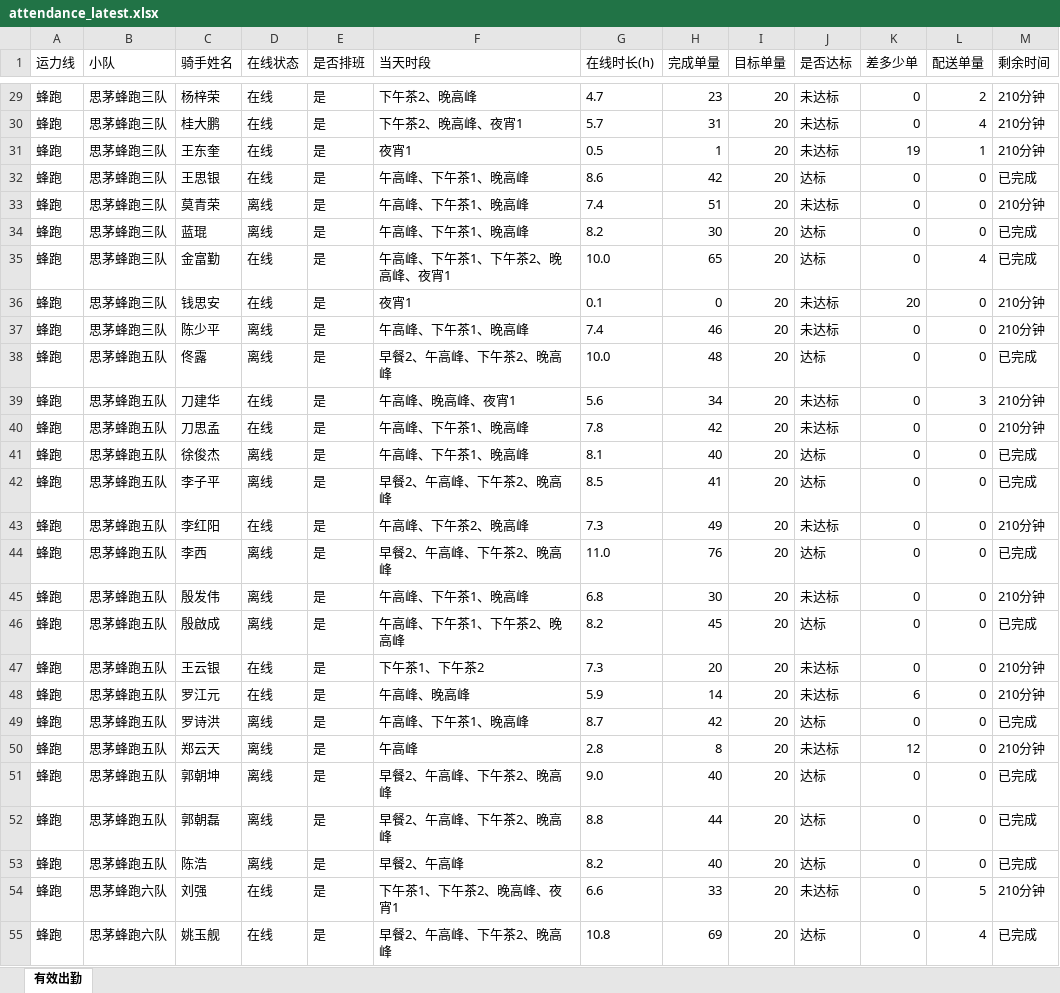
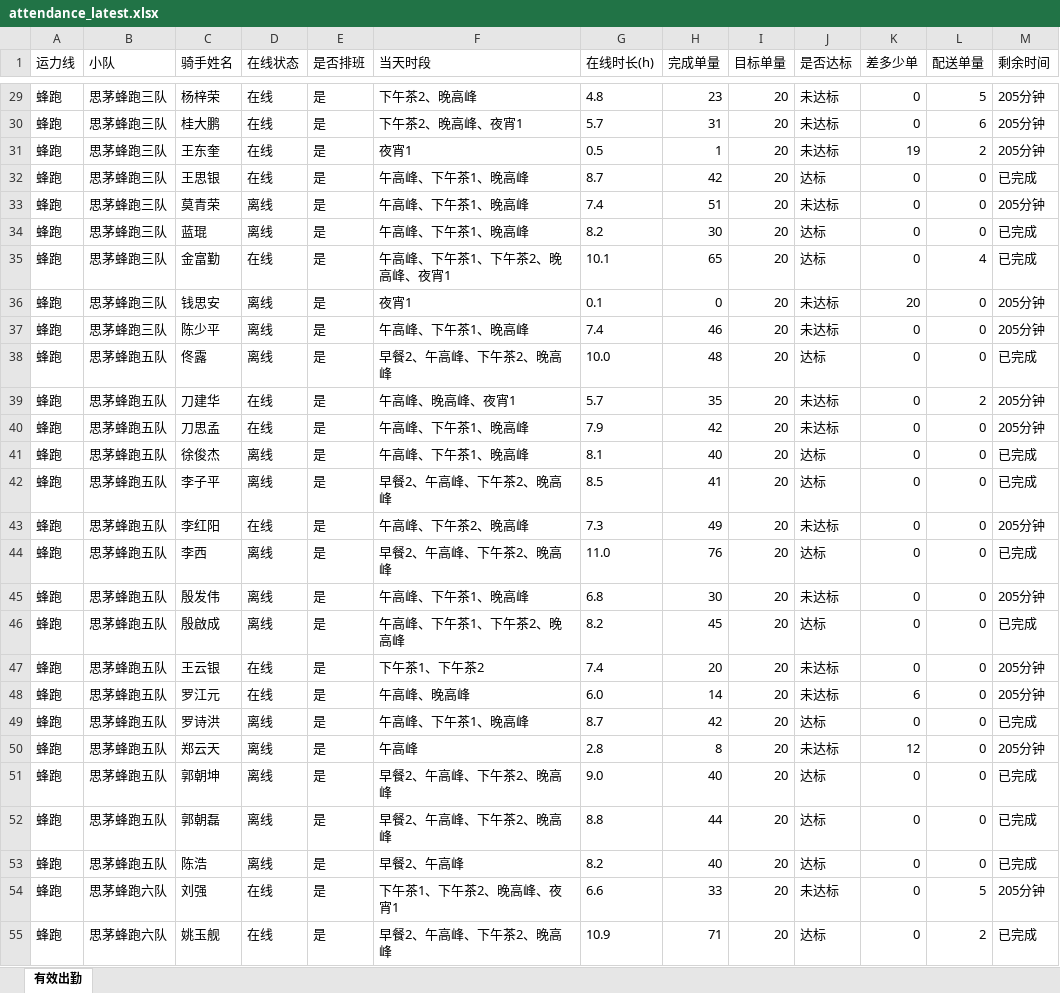
Before and after one commit to 424584635-png/dzt-dashboard, an Excel workbook: public/attendance_latest.xlsx, sheet 有效出勤, drawn as a sheet; only a part is shown, gaps mark what is left out; values as stored, in another font and other column widths than the file's, no borders; the diff covers the shown part only; the diff names each change by its address in the sheet, - before the commit and + after, or states it on an @@ line.

```diff
--- a/public/attendance_latest.xlsx (sheet 有效出勤)
+++ b/public/attendance_latest.xlsx (sheet 有效出勤)
-G29 (在线时长(h)): 4.7
+G29 (在线时长(h)): 4.8
-L29 (配送单量): 2
+L29 (配送单量): 5
-M29:M31 (剩余时间): 210分钟
+M29:M31 (剩余时间): 205分钟
-L30 (配送单量): 4
+L30 (配送单量): 6
-L31 (配送单量): 1
+L31 (配送单量): 2
-G32 (在线时长(h)): 8.6
+G32 (在线时长(h)): 8.7
-M33 (剩余时间): 210分钟
+M33 (剩余时间): 205分钟
-G35 (在线时长(h)): 10.0
+G35 (在线时长(h)): 10.1
-D36 (在线状态): 在线
+D36 (在线状态): 离线
-M36:M37 (剩余时间): 210分钟
+M36:M37 (剩余时间): 205分钟
-G39 (在线时长(h)): 5.6
+G39 (在线时长(h)): 5.7
-H39 (完成单量): 34
+H39 (完成单量): 35
-L39 (配送单量): 3
+L39 (配送单量): 2
-M39:M40 (剩余时间): 210分钟
+M39:M40 (剩余时间): 205分钟
-G40 (在线时长(h)): 7.8
+G40 (在线时长(h)): 7.9
-M43 (剩余时间): 210分钟
+M43 (剩余时间): 205分钟
-M45 (剩余时间): 210分钟
+M45 (剩余时间): 205分钟
-G47 (在线时长(h)): 7.3
+G47 (在线时长(h)): 7.4
-M47:M48 (剩余时间): 210分钟
+M47:M48 (剩余时间): 205分钟
-G48 (在线时长(h)): 5.9
+G48 (在线时长(h)): 6.0
-M50 (剩余时间): 210分钟
+M50 (剩余时间): 205分钟
-M54 (剩余时间): 210分钟
+M54 (剩余时间): 205分钟
-G55 (在线时长(h)): 10.8
+G55 (在线时长(h)): 10.9
-H55 (完成单量): 69
+H55 (完成单量): 71
-L55 (配送单量): 4
+L55 (配送单量): 2
```
Also changed, not shown: 227 edited cells elsewhere in this sheet, 7 other files.
